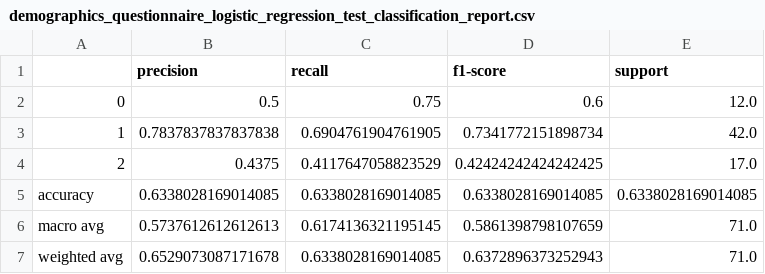
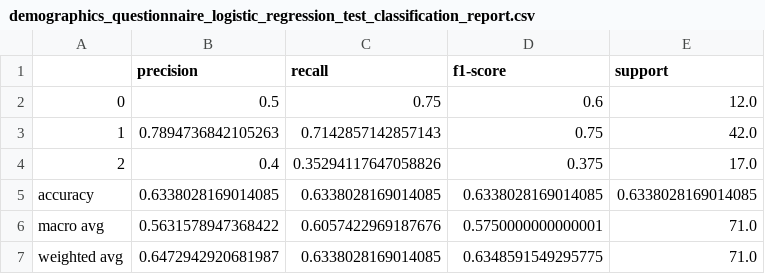
Before and after one commit to obramwell/AI-Assisted-Screening-of-Parkinson-s-Disease, a CSV file: outputs/metrics/demographics_questionnaire_logistic_regression_test_classification_report.csv, drawn as a sheet.

```diff
--- a/outputs/metrics/demographics_questionnaire_logistic_regression_test_classification_report.csv
+++ b/outputs/metrics/demographics_questionnaire_logistic_regression_test_classification_report.csv
@@ -2,6 +2,6 @@
 0,0.5,0.75,0.6,12.0
-1,0.7837837837837838,0.6904761904761905,0.7341772151898734,42.0
-2,0.4375,0.4117647058823529,0.42424242424242425,17.0
+1,0.7894736842105263,0.7142857142857143,0.75,42.0
+2,0.4,0.35294117647058826,0.375,17.0
 accuracy,0.6338028169014085,0.6338028169014085,0.6338028169014085,0.6338028169014085
-macro avg,0.5737612612612613,0.6174136321195145,0.5861398798107659,71.0
-weighted avg,0.6529073087171678,0.6338028169014085,0.6372896373252943,71.0
+macro avg,0.5631578947368422,0.6057422969187676,0.5750000000000001,71.0
+weighted avg,0.6472942920681987,0.6338028169014085,0.6348591549295775,71.0
```
Also changed, not shown: outputs/metrics/test_probabilities.csv, outputs/metrics/test_results.csv, 24 other files.
